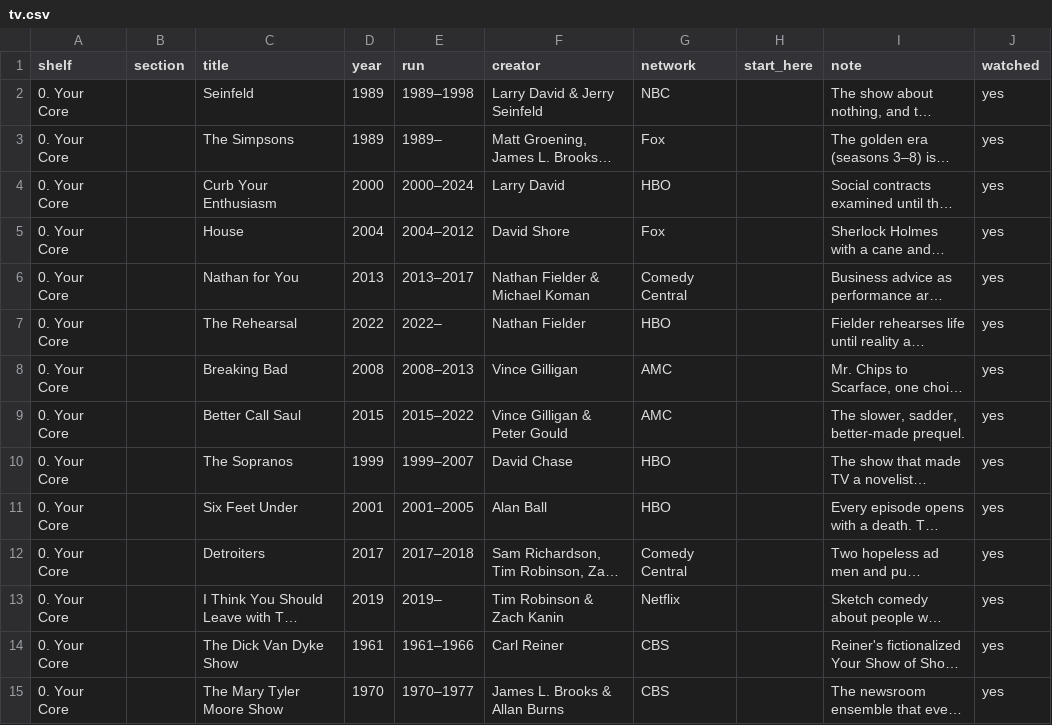
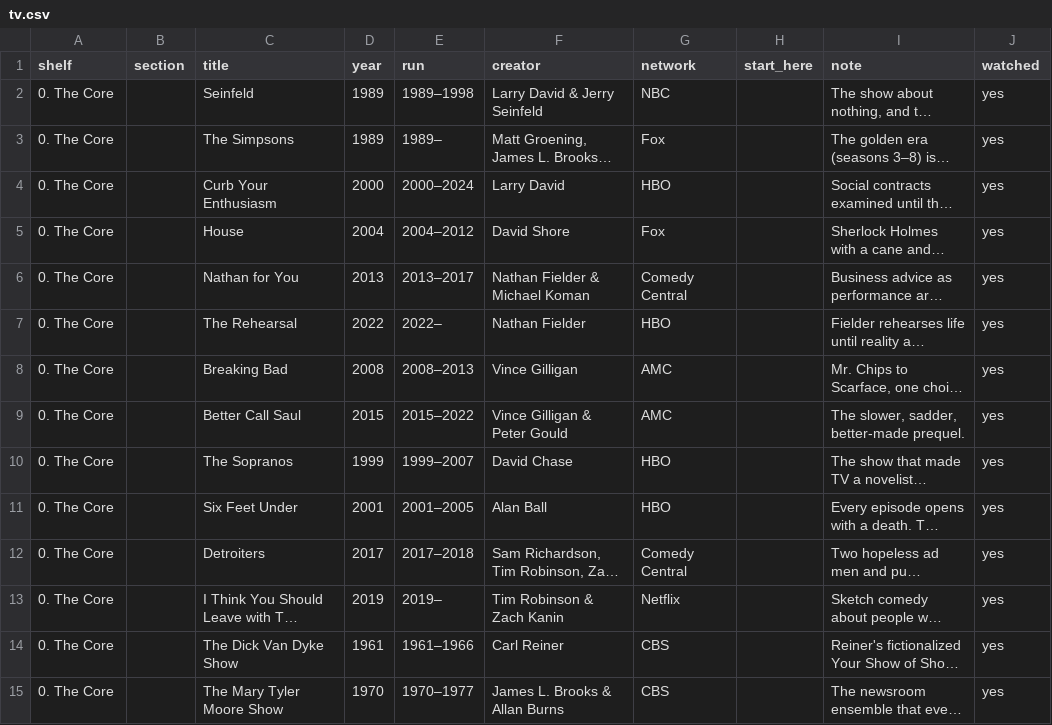
Before and after one commit to jfricano/anti-lib, a CSV file: lists/tv.csv, drawn as a sheet; only a part is shown; long unchanged cells end in …; the diff covers the shown part only; the diff names each change by its address in the sheet, - before the commit and + after, or states it on an @@ line.

```diff
--- a/lists/tv.csv
+++ b/lists/tv.csv
-A2:A15 (shelf): 0. Your Core
+A2:A15 (shelf): 0. The Core
```
Also changed, not shown: 28 edited cells elsewhere in this file, 1 other file.
